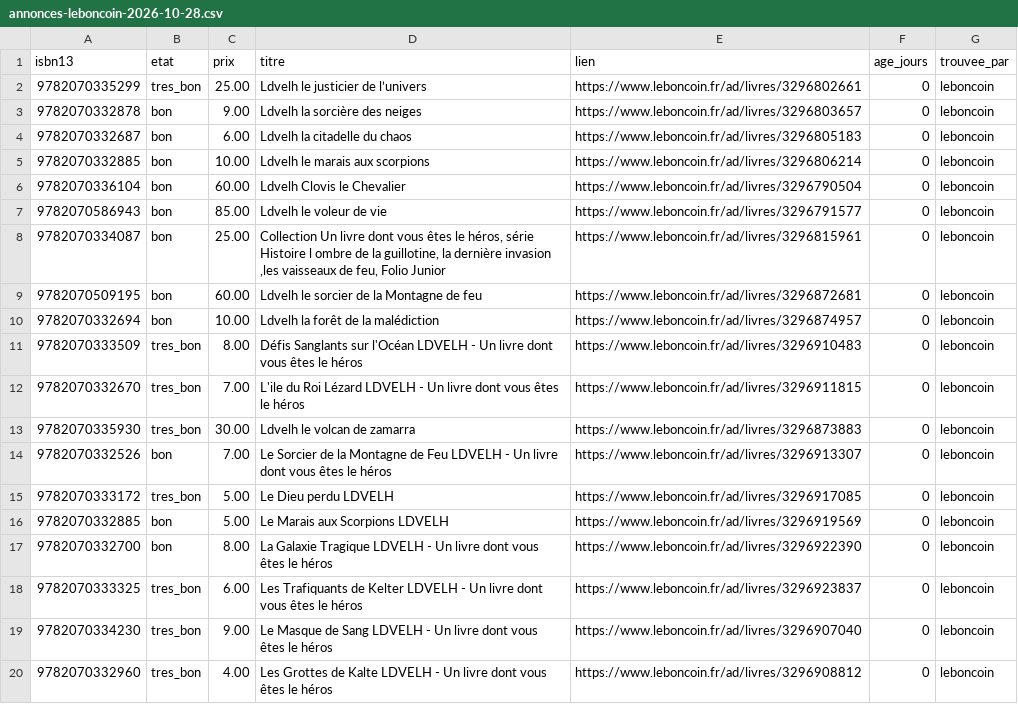
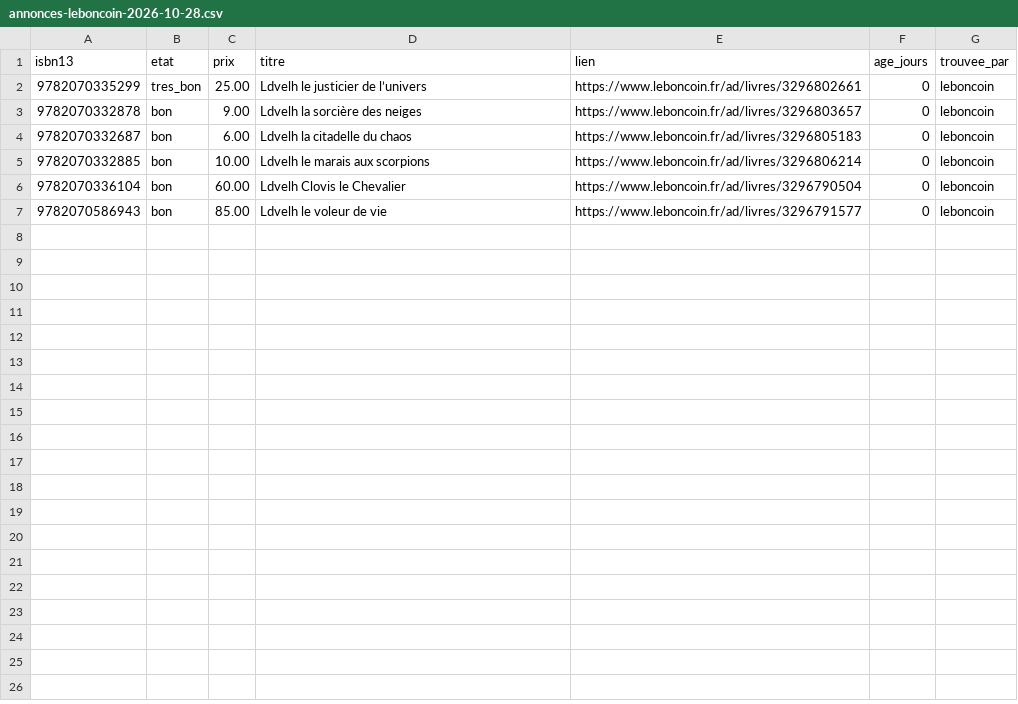
Before and after one commit to loliba92/LDVELH, a CSV file: data/raw/occasion/annonces-leboncoin-2026-10-28.csv, drawn as a sheet.

```diff
--- a/data/raw/occasion/annonces-leboncoin-2026-10-28.csv
+++ b/data/raw/occasion/annonces-leboncoin-2026-10-28.csv
@@ -7,14 +7 @@ isbn13,etat,prix,titre,lien,age_jours,trouvee_par
 9782070586943,bon,85.00,Ldvelh le voleur de vie,https://www.leboncoin.fr/ad/livres/3296791577,0,leboncoin
-9782070334087,bon,25.00,"Collection Un livre dont vous êtes le héros, série Histoire l ombre de la guillotine, la dernière invasion ,les vaisseaux de feu, Folio Junior",https://www.leboncoin.fr/ad/livres/3296815961,0,leboncoin
-9782070509195,bon,60.00,Ldvelh le sorcier de la Montagne de feu,https://www.leboncoin.fr/ad/livres/3296872681,0,leboncoin
-9782070332694,bon,10.00,Ldvelh la forêt de la malédiction,https://www.leboncoin.fr/ad/livres/3296874957,0,leboncoin
-9782070333509,tres_bon,8.00,Défis Sanglants sur l'Océan LDVELH - Un livre dont vous êtes le héros,https://www.leboncoin.fr/ad/livres/3296910483,0,leboncoin
-9782070332670,tres_bon,7.00,L'ile du Roi Lézard LDVELH - Un livre dont vous êtes le héros,https://www.leboncoin.fr/ad/livres/3296911815,0,leboncoin
-9782070335930,tres_bon,30.00,Ldvelh le volcan de zamarra,https://www.leboncoin.fr/ad/livres/3296873883,0,leboncoin
-9782070332526,bon,7.00,Le Sorcier de la Montagne de Feu LDVELH - Un livre dont vous êtes le héros,https://www.leboncoin.fr/ad/livres/3296913307,0,leboncoin
-9782070333172,tres_bon,5.00,Le Dieu perdu LDVELH,https://www.leboncoin.fr/ad/livres/3296917085,0,leboncoin
-9782070332885,bon,5.00,Le Marais aux Scorpions LDVELH,https://www.leboncoin.fr/ad/livres/3296919569,0,leboncoin
-9782070332700,bon,8.00,La Galaxie Tragique LDVELH - Un livre dont vous êtes le héros,https://www.leboncoin.fr/ad/livres/3296922390,0,leboncoin
-9782070333325,tres_bon,6.00,Les Trafiquants de Kelter LDVELH - Un livre dont vous êtes le héros,https://www.leboncoin.fr/ad/livres/3296923837,0,leboncoin
-9782070334230,tres_bon,9.00,Le Masque de Sang LDVELH - Un livre dont vous êtes le héros,https://www.leboncoin.fr/ad/livres/3296907040,0,leboncoin
-9782070332960,tres_bon,4.00,Les Grottes de Kalte LDVELH - Un livre dont vous êtes le héros,https://www.leboncoin.fr/ad/livres/3296908812,0,leboncoin
```
Also changed, not shown: data/processed/prix_neuf.csv, data/raw/occasion/leboncoin-2026-10-28.csv, 22 other files.
